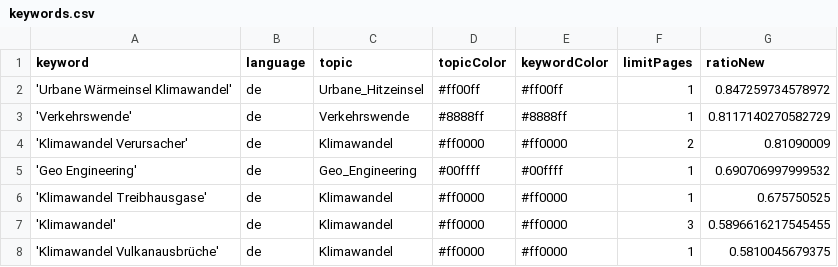
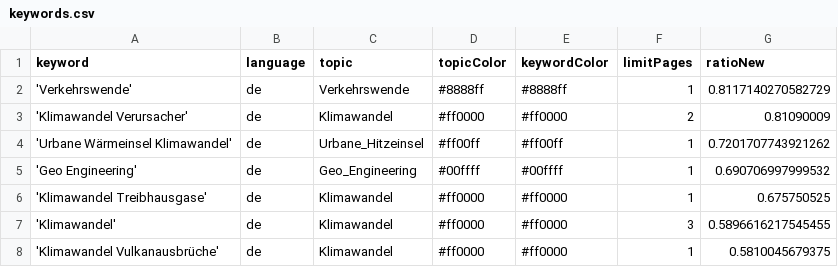
Before and after one commit to claba-news/climateIsComing, a CSV file: keywords.csv, drawn as a sheet; only a part is shown; removed rows and columns are numbered as before the commit, all else as after; the diff names each change by its address in the sheet, - before the commit and + after, or states it on an @@ line.

Commit message:
Commit from GitHub Actions (harvest:0.0)

```diff
--- a/keywords.csv
+++ b/keywords.csv
-row 2: 'Urbane Wärmeinsel Klimawandel' | de | Urbane_Hitzeinsel | #ff00ff | #ff00ff | 1 | 0.847259734578972
+row 4: 'Urbane Wärmeinsel Klimawandel' | de | Urbane_Hitzeinsel | #ff00ff | #ff00ff | 1 | 0.7201707743921262
```
